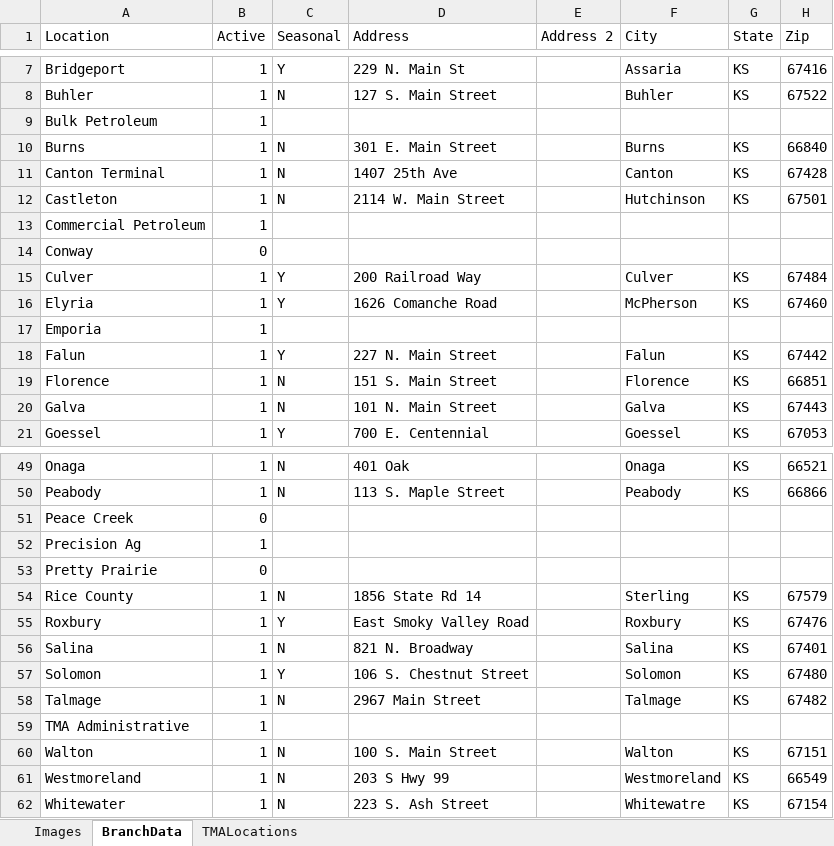
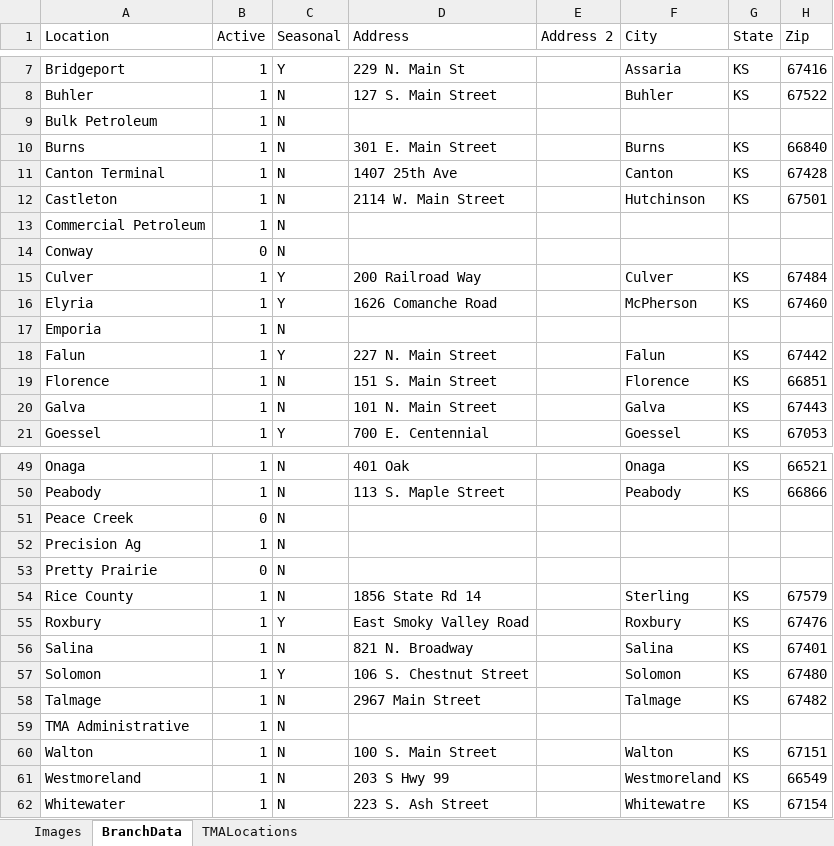
Before and after one commit to mandielyons/logi-dashboard, an Excel workbook: UploadedFiles/LocationData.xlsx, sheet BranchData, drawn as a sheet; only a part is shown, gaps mark what is left out; values as stored, in another font and other column widths than the file's, no borders; table styles not drawn; the diff covers the shown part only; the diff names each change by its address in the sheet, - before the commit and + after, or states it on an @@ line.

Commit message:
Updated Seasonal Flags and geolocation for McPherson Energy

```diff
--- a/UploadedFiles/LocationData.xlsx (sheet BranchData)
+++ b/UploadedFiles/LocationData.xlsx (sheet BranchData)
-C9 (Seasonal): (empty)
+C9 (Seasonal): N
-C13:C14 (Seasonal): (empty)
+C13:C14 (Seasonal): N
-C17 (Seasonal): (empty)
+C17 (Seasonal): N
-C51:C53 (Seasonal): (empty)
+C51:C53 (Seasonal): N
-C59 (Seasonal): (empty)
+C59 (Seasonal): N
```
Also changed, not shown: 11 edited cells elsewhere in this sheet.
